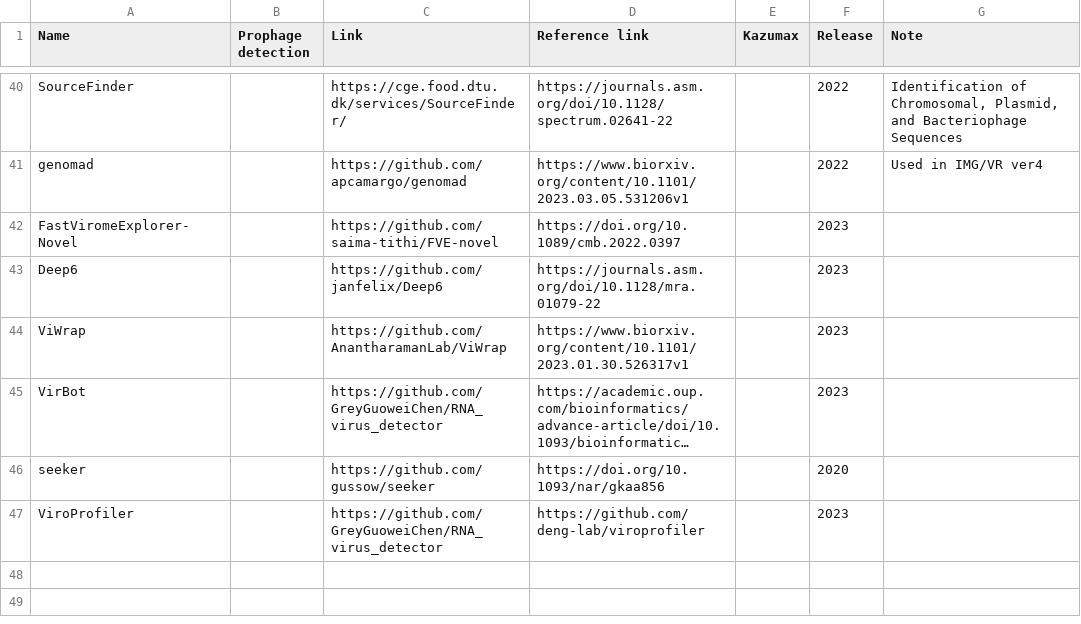
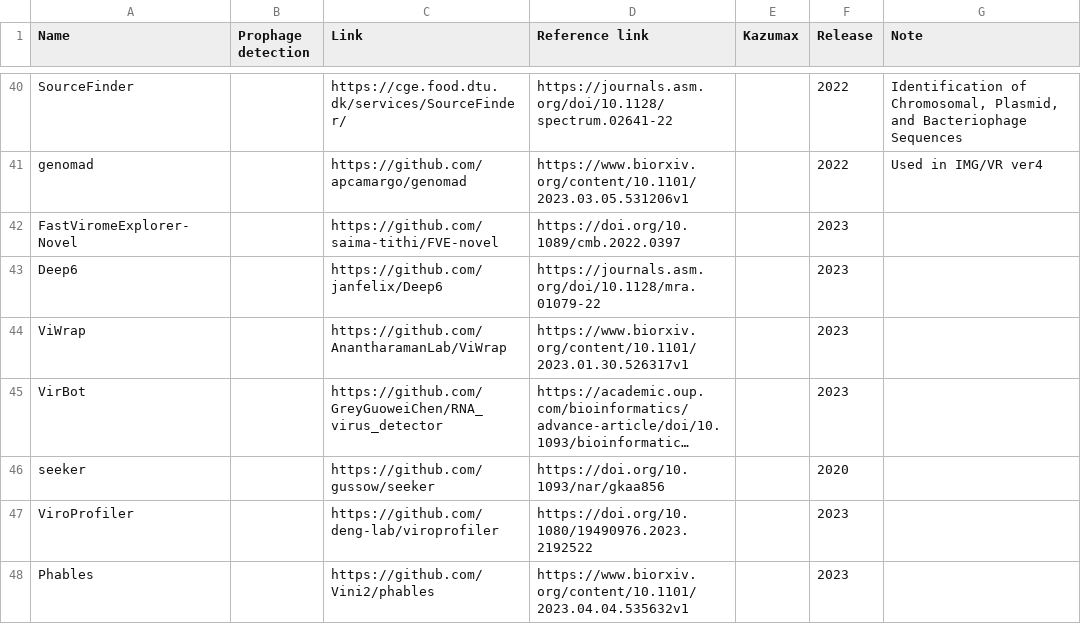
Before and after one commit to Tomikent/Capsid_community, a TSV file: Prediction.tsv, drawn as a sheet; only a part is shown, gaps mark what is left out; long unchanged cells end in …; the diff names each change by its address in the sheet, - before the commit and + after, or states it on an @@ line.

Commit message:
Update Prediction.tsv

```diff
--- a/Prediction.tsv
+++ b/Prediction.tsv
-C47 (Link): https://github.com/GreyGuoweiChen/RNA_virus_detector
+C47 (Link): https://github.com/deng-lab/viroprofiler
-D47 (Reference link): https://github.com/deng-lab/viroprofiler
+D47 (Reference link): https://doi.org/10.1080/19490976.2023.2192522
+row 48: Phables |  | https://github.com/Vini2/phables | https://www.biorxiv.org/content/10.1101/2023.04.04.535632v1 |  | 2023
```
